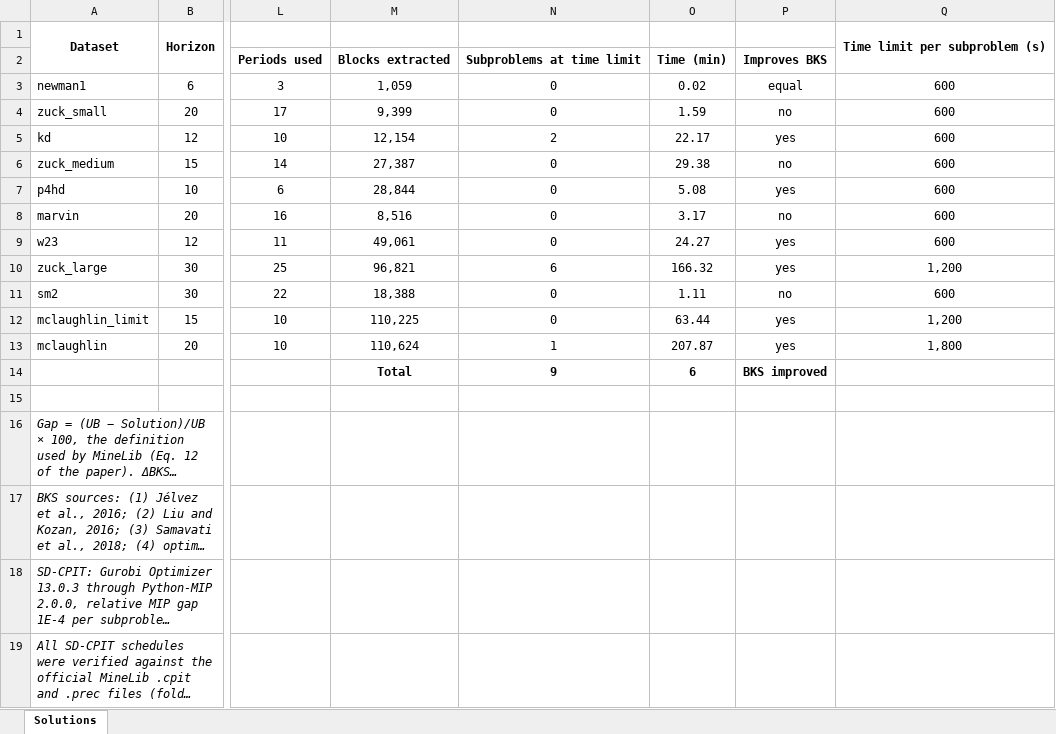
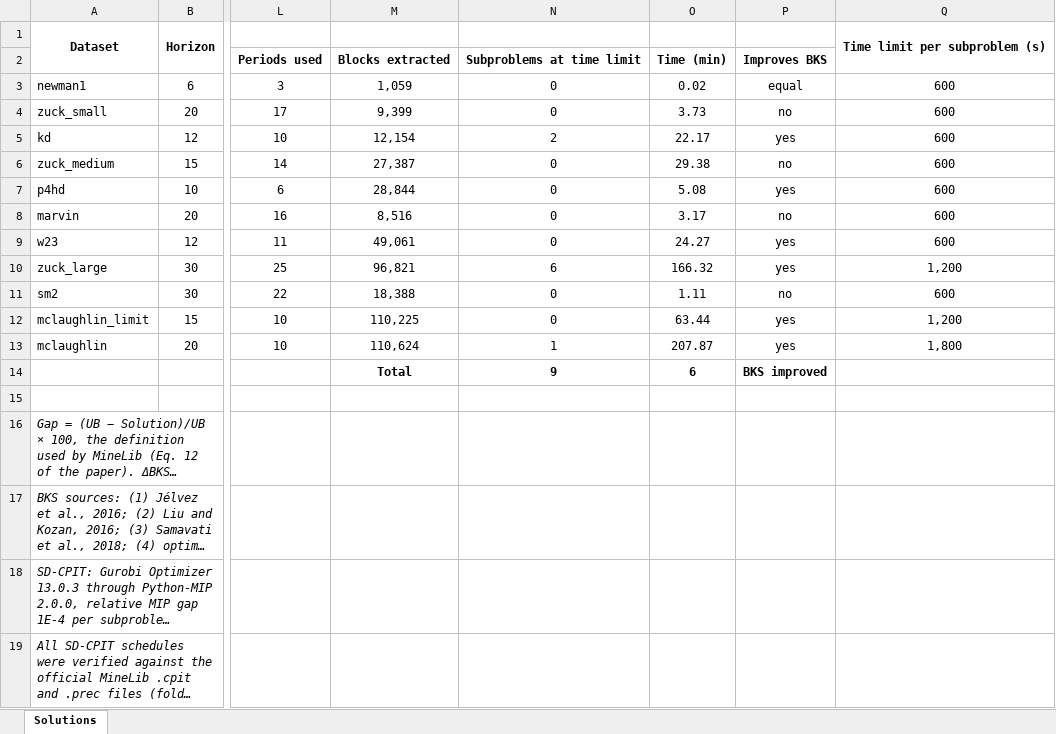
Before and after one commit to douglasmazzinghy/2026-MME, an Excel workbook: Results_Summary.xlsx, sheet Solutions, drawn as a sheet; only a part is shown, gaps mark what is left out; long unchanged cells end in …; values as stored, in another font and other column widths than the file's, no borders; the diff names each change by its address in the sheet, - before the commit and + after, or states it on an @@ line.

Commit message:
Add files via upload

```diff
--- a/Results_Summary.xlsx (sheet Solutions)
+++ b/Results_Summary.xlsx (sheet Solutions)
-O4: 1.59
+O4: 3.73
```
